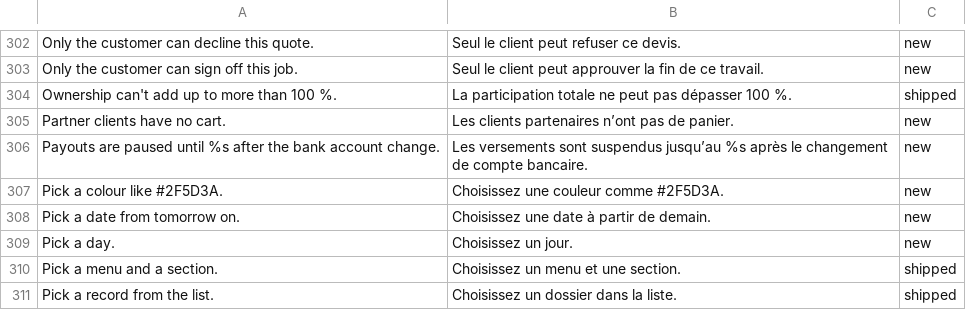
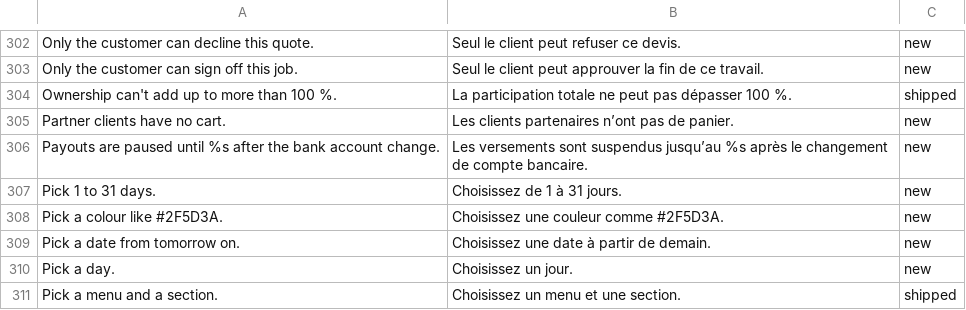
Before and after one commit to billionairedev24/business-aggregator-can-26, a TSV file: docs/spec/validation-messages.fr-CA.tsv, drawn as a sheet; only a part is shown, gaps mark what is left out; the shorter side is filled out with more unchanged rows.

```diff
--- a/docs/spec/validation-messages.fr-CA.tsv
+++ b/docs/spec/validation-messages.fr-CA.tsv
@@ -306,2 +306,3 @@ Partner clients have no cart.	Les clients partenaires n’ont pas de panier.	new
 Payouts are paused until %s after the bank account change.	Les versements sont suspendus jusqu’au %s après le changement de compte bancaire.	new
+Pick 1 to 31 days.	Choisissez de 1 à 31 jours.	new
 Pick a colour like #2F5D3A.	Choisissez une couleur comme #2F5D3A.	new
```
